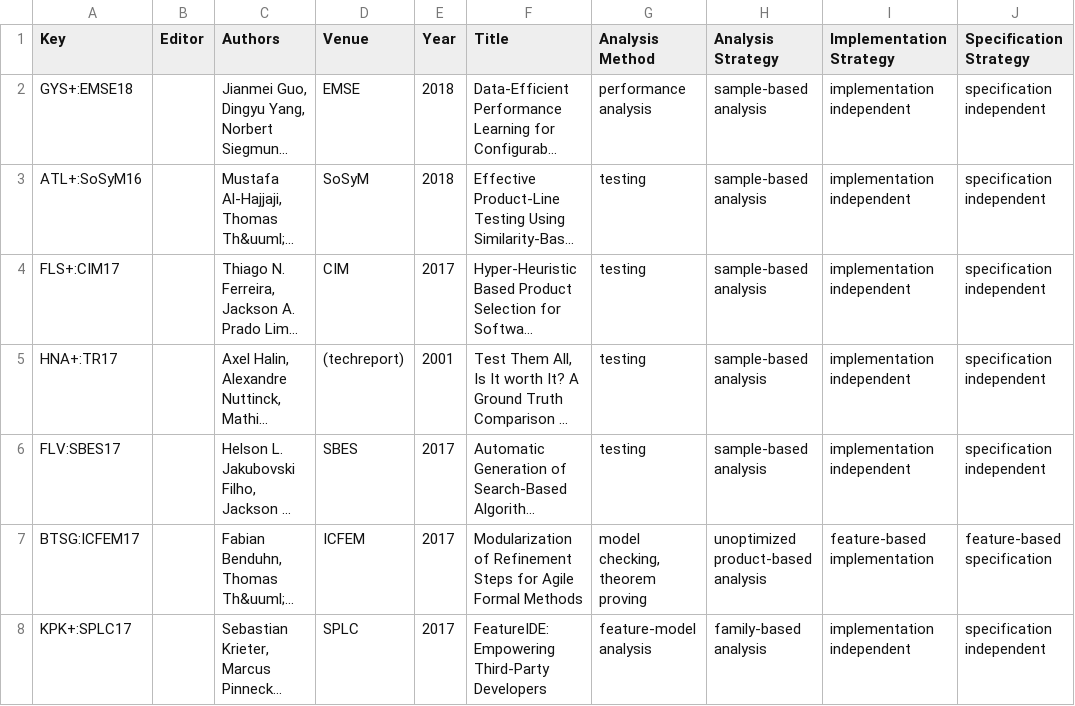
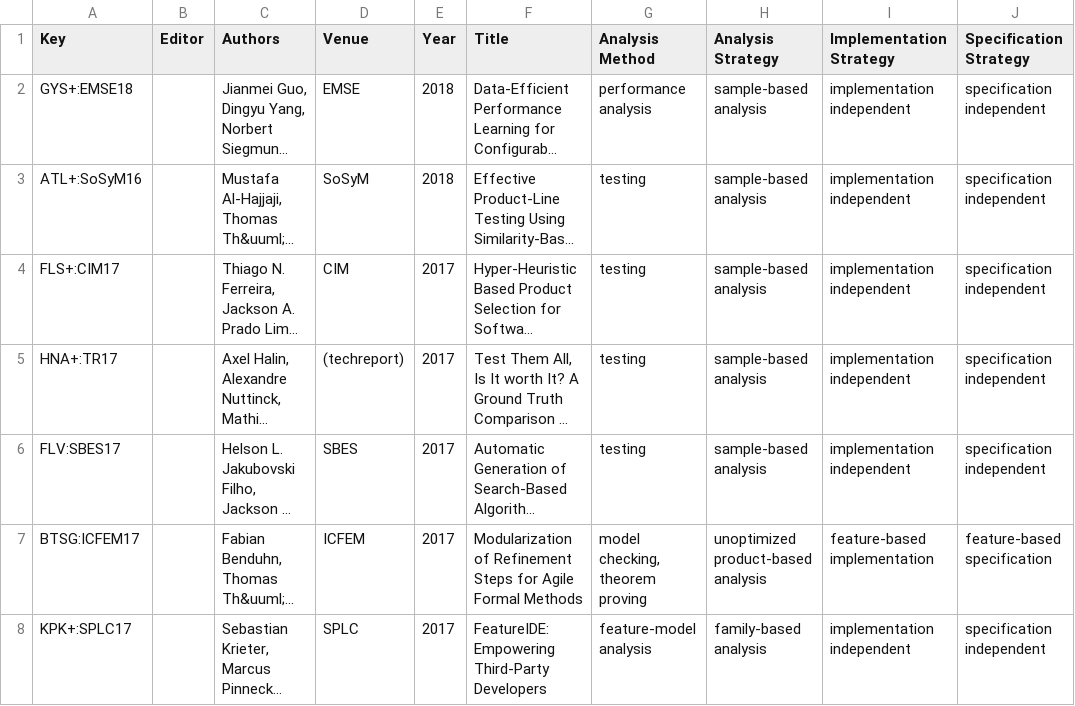
Before and after one commit to SoftVarE-Group/BibTags, a CSV file: classification/classification.csv, drawn as a sheet; only a part is shown; long unchanged cells end in …; the diff names each change by its address in the sheet, - before the commit and + after, or states it on an @@ line.

Commit message:
Fixed wrong year of Halin's work

```diff
--- a/classification/classification.csv
+++ b/classification/classification.csv
-E5 (Year): 2001
+E5 (Year): 2017
```
Also changed, not shown: classification/sampling.csv, 1 other file.
